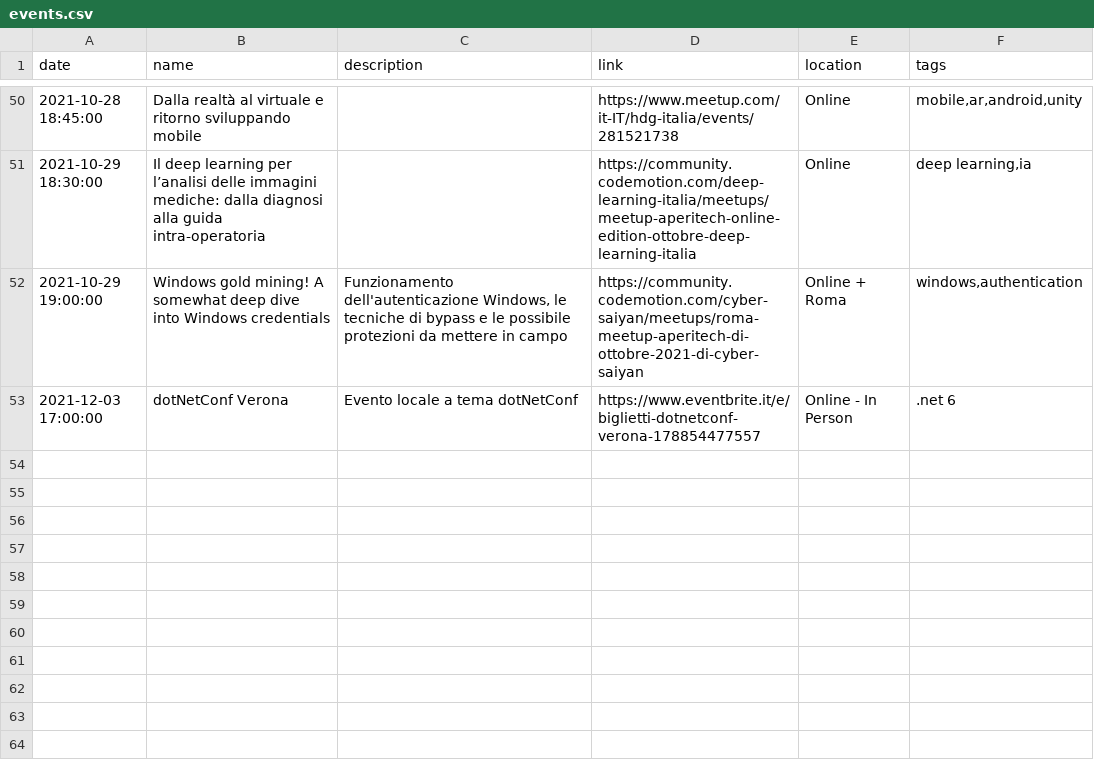
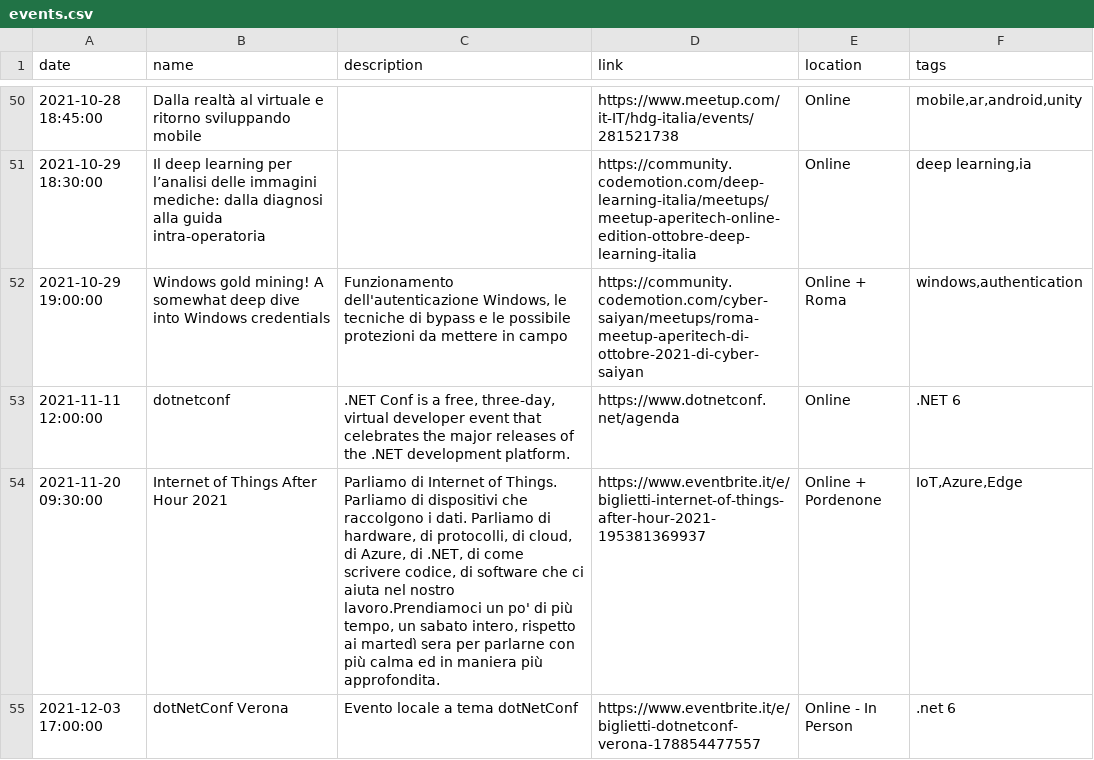
Before and after one commit to Defkon1/it-events, a CSV file: events/events.csv, drawn as a sheet; only a part is shown, gaps mark what is left out.

Commit message:
Inseriti dotnet conf e Internet of Things After Hour 2021

```diff
--- a/events/events.csv
+++ b/events/events.csv
@@ -52,2 +52,4 @@ date,name,description,link,location,tags
 2021-10-29 19:00:00,"Windows gold mining! A somewhat deep dive into Windows credentials","Funzionamento dell'autenticazione Windows, le tecniche di bypass e le possibile protezioni da mettere in campo",https://community.codemotion.com/cyber-saiyan/meetups/roma-meetup-aperitech-di-ottobre-2021-di-cyber-saiyan,"Online + Roma","windows,authentication"
+2021-11-11 12:00:00,"dotnetconf",".NET Conf is a free, three-day, virtual developer event that celebrates the major releases of the .NET development platform.",https://www.dotnetconf.net/agenda,"Online",".NET 6"
+2021-11-20 09:30:00,"Internet of Things After Hour 2021","Parliamo di Internet of Things. Parliamo di dispositivi che raccolgono i dati. Parliamo di hardware, di protocolli, di cloud, di Azure, di .NET, di come scrivere codice, di software che ci aiuta nel nostro lavoro.Prendiamoci un po' di più tempo, un sabato intero, rispetto ai martedì sera per parlarne con più calma ed in maniera più approfondita.",https://www.eventbrite.it/e/biglietti-internet-of-things-after-hour-2021-195381369937,"Online + Pordenone","IoT,Azure,Edge"
 2021-12-03 17:00:00,dotNetConf Verona,"Evento locale a tema dotNetConf",https://www.eventbrite.it/e/biglietti-dotnetconf-verona-178854477557,"Online - In Person",".net 6"
```
